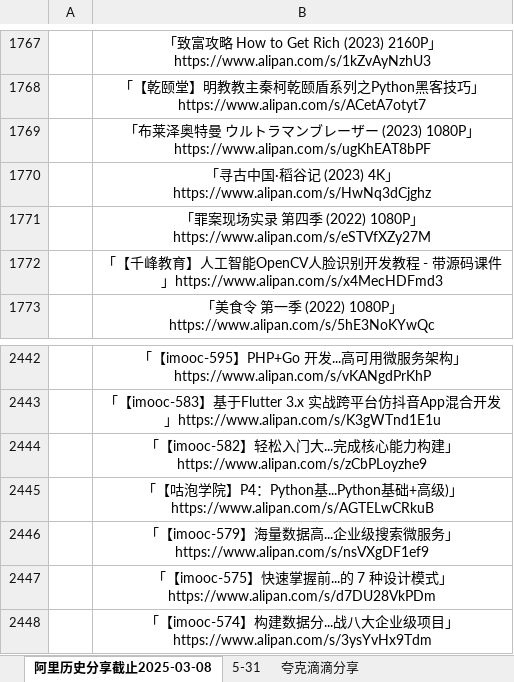
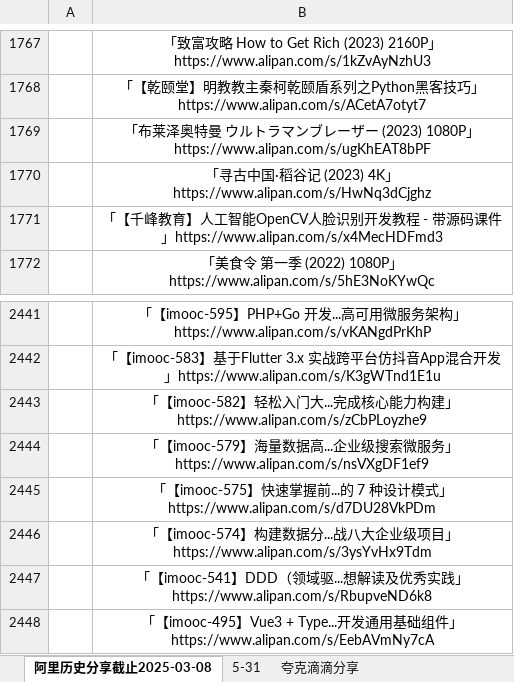
Before and after one commit to mitjavaz/memo, an Excel workbook: .ready/夸克滴滴分享.xlsx, sheet 阿里历史分享截止2025-03-08, drawn as a sheet; only a part is shown, gaps mark what is left out; the shorter side is filled out with more unchanged rows; values as stored, in another font and other column widths than the file's, no borders; the diff names each change by its address in the sheet, - before the commit and + after, or states it on an @@ line.

```diff
--- a/.ready/夸克滴滴分享.xlsx (sheet 阿里历史分享截止2025-03-08)
+++ b/.ready/夸克滴滴分享.xlsx (sheet 阿里历史分享截止2025-03-08)
-row 1771:  | 「罪案现场实录 第四季 (2022) 1080P」https://www.alipan.com/s/eSTVfXZy27M
-row 2445:  | 「【咕泡学院】P4：Python基...Python基础+高级)」https://www.alipan.com/s/AGTELwCRkuB
```
Also changed, not shown: sheet 5-31, sheet 夸克滴滴分享, 4 other files.
